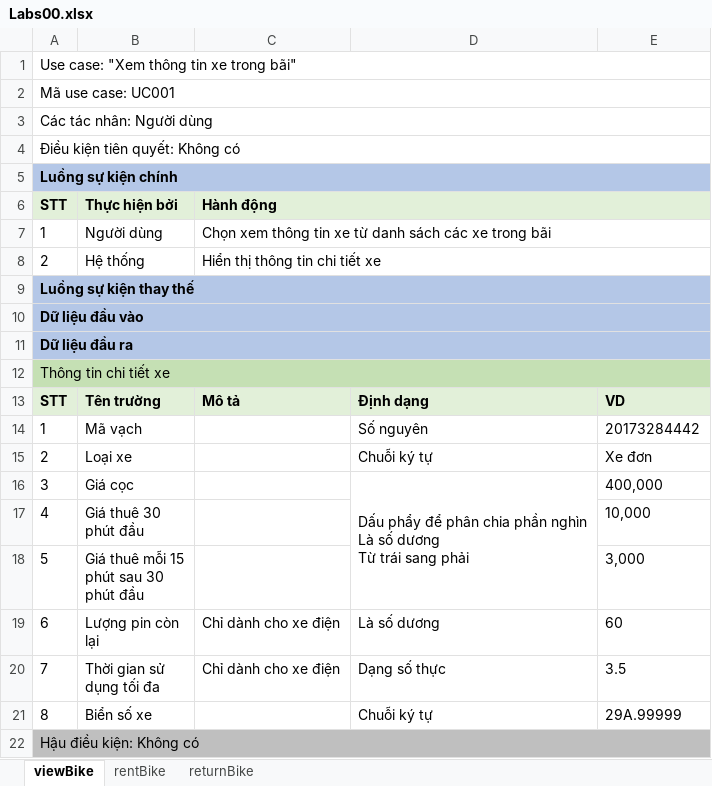
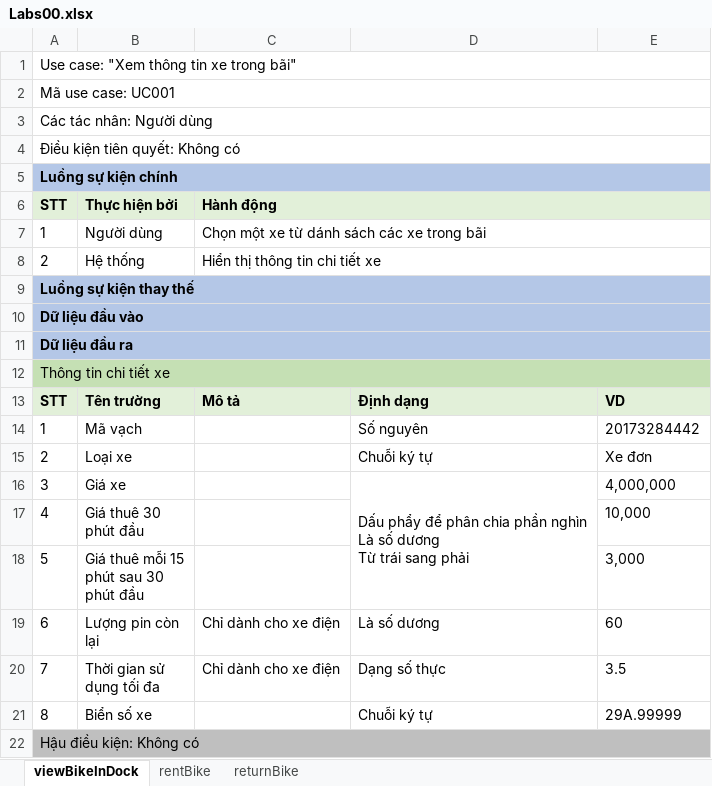
Before and after one commit to vutrungnghiahust99/TKXDPM.KSTN.20201-08, an Excel workbook: Requirements Analysis/Use case specification/Labs00.xlsx, sheet viewBikeInDock, drawn as a sheet; values as stored, in another font and other column widths than the file's, no borders; the diff names each change by its address in the sheet, - before the commit and + after, or states it on an @@ line.

```diff
--- a/Requirements Analysis/Use case specification/Labs00.xlsx (sheet viewBikeInDock)
+++ b/Requirements Analysis/Use case specification/Labs00.xlsx (sheet viewBikeInDock)
-sheet tab: viewBike
+sheet tab: viewBikeInDock
-C7: Chọn xem thông tin xe từ danh sách các…
+C7: Chọn một xe từ dánh sách các…
-B16: Giá cọc
+B16: Giá xe
-E16: 400,000
+E16: 4,000,000
```
Also changed, not shown: sheet rentBike, sheet returnBike, 12 other files.
